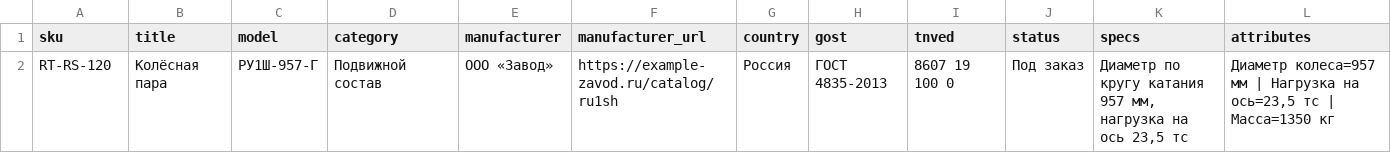
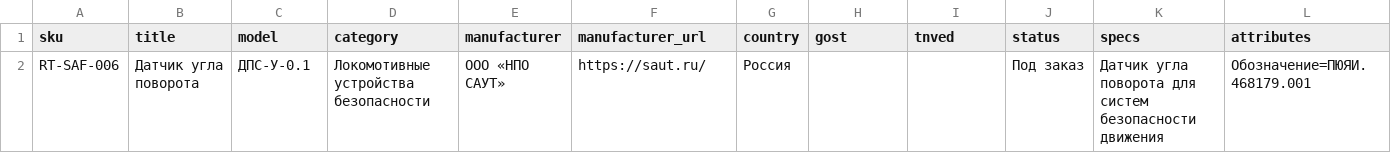
Before and after one commit to nzulkaynarov/rt-corporate-website, a CSV file: docs/content/templates/catalog-import.csv, drawn as a sheet; only a part is shown; removed rows and columns are numbered as before the commit, all else as after; rows hold the shown columns only; the diff names each change by its address in the sheet, - before the commit and + after, or states it on an @@ line.

```diff
--- a/docs/content/templates/catalog-import.csv
+++ b/docs/content/templates/catalog-import.csv
-row 2: RT-RS-120 | Колёсная пара | РУ1Ш-957-Г | Подвижной состав | ООО «Завод» | https://example-zavod.ru/catalog/ru1sh | Россия | ГОСТ 4835-2013 | 8607 19 100 0 | Под заказ | Диаметр по кругу катания 957 мм, нагрузка на ось 23,5 тс | Диаметр колеса=957 мм | Нагрузка на ось=23,5 тс | Масса=1350 кг
+row 2: RT-SAF-006 | Датчик угла поворота | ДПС-У-0.1 | Локомотивные устройства безопасности | ООО «НПО САУТ» | https://saut.ru/ | Россия |  |  | Под заказ | Датчик угла поворота для систем безопасности движения | Обозначение=ПЮЯИ.468179.001
```
Also changed, not shown: 19 other files.
